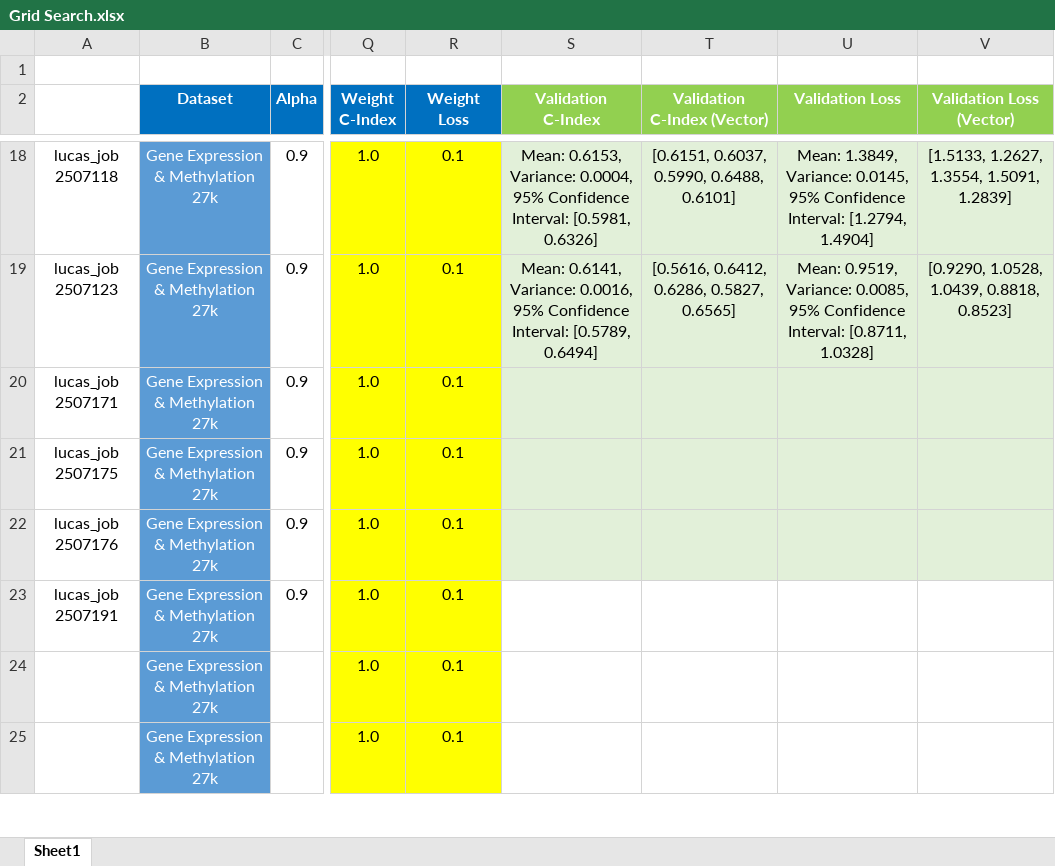
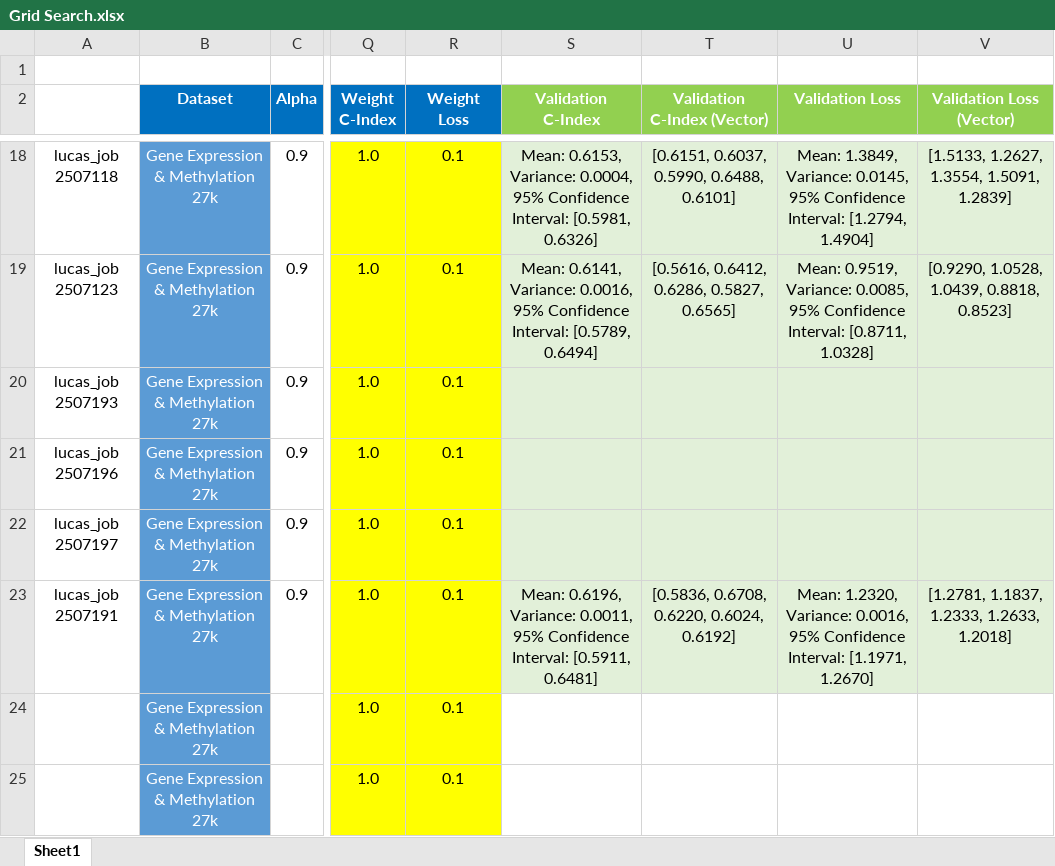
Before and after one commit to england00/MethWayOS, an Excel workbook: src/mcat/Grid Search.xlsx, sheet Sheet1, drawn as a sheet; only a part is shown, gaps mark what is left out; values as stored, in another font and other column widths than the file's, no borders; the diff names each change by its address in the sheet, - before the commit and + after, or states it on an @@ line.

Commit message:
Dell XPS' Update Signed off by: Luca Inghilterra E-mail: 271539@studenti.unimore.it

```diff
--- a/src/mcat/Grid Search.xlsx (sheet Sheet1)
+++ b/src/mcat/Grid Search.xlsx (sheet Sheet1)
-A20: lucas_job 2507171
+A20: lucas_job 2507193
-A21: lucas_job 2507175
+A21: lucas_job 2507196
-A22: lucas_job 2507176
+A22: lucas_job 2507197
-S23 (Validation C-Index): (empty)
+S23 (Validation C-Index): Mean: 0.6196, Variance: 0.0011, 95% Confidence Interval: [0.5911, 0.6481]
-S23:V23 fill: none
+S23:V23 fill: #E2F0D9
-T23 (Validation C-Index (Vector)): (empty)
+T23 (Validation C-Index (Vector)): [0.5836, 0.6708, 0.6220, 0.6024, 0.6192]
-U23 (Validation Loss): (empty)
+U23 (Validation Loss): Mean: 1.2320, Variance: 0.0016, 95% Confidence Interval: [1.1971, 1.2670]
-V23 (Validation Loss (Vector)): (empty)
+V23 (Validation Loss (Vector)): [1.2781, 1.1837, 1.2333, 1.2633, 1.2018]
```
Also changed, not shown: 1 other file.
